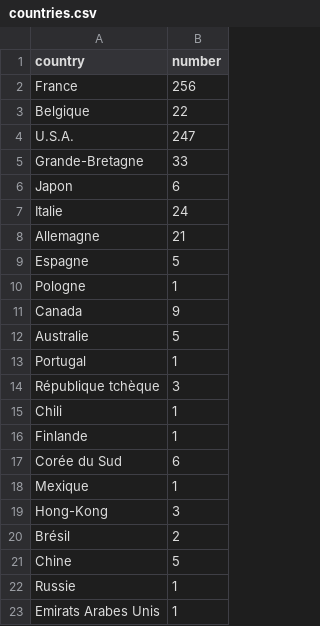
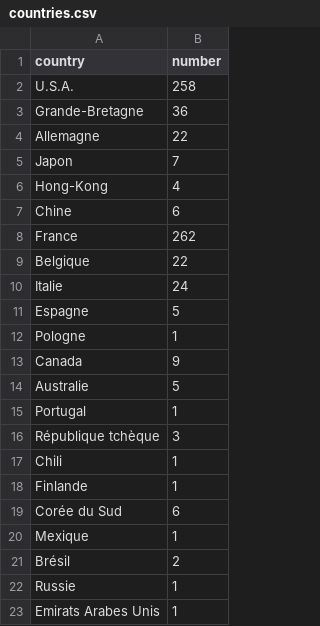
Before and after one commit to cchenu/statistics-from-allocine, a CSV file: csv/countries.csv (was countries.csv), drawn as a sheet; only a part is shown.

```diff
--- a/countries.csv
+++ b/csv/countries.csv
@@ -1,9 +1,11 @@
 country,number
-France,256
+U.S.A.,258
+Grande-Bretagne,36
+Allemagne,22
+Japon,7
+Hong-Kong,4
+Chine,6
+France,262
 Belgique,22
-U.S.A.,247
-Grande-Bretagne,33
-Japon,6
 Italie,24
-Allemagne,21
 Espagne,5
@@ -18,5 +20,3 @@ Corée du Sud,6
 Mexique,1
-Hong-Kong,3
 Brésil,2
-Chine,5
 Russie,1
```
Also changed, not shown: csv/films.csv, 10 other files.
